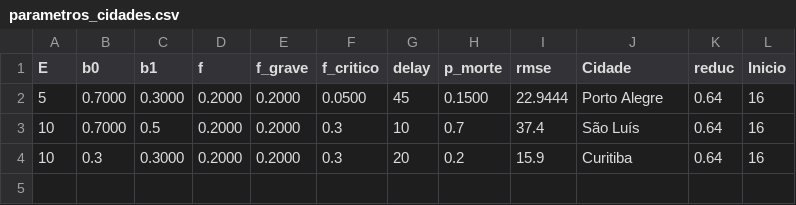
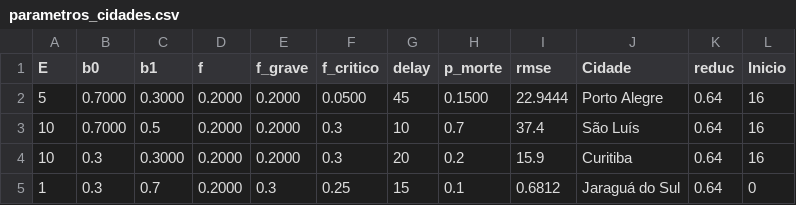
Before and after one commit to CaetanoSlavieroPires/Report_Covid19_Cappra, a CSV file: parametros_cidades.csv, drawn as a sheet.

```diff
--- a/parametros_cidades.csv
+++ b/parametros_cidades.csv
@@ -4 +4,2 @@ E,b0,b1,f,f_grave,f_critico,delay,p_morte,rmse,Cidade,reduc,Inicio
 10,0.3,0.3000,0.2000,0.2000,0.3,20,0.2,15.9,Curitiba,0.64,16
+1,0.3,0.7,0.2000,0.3,0.25,15,0.1,0.6812,Jaraguá do Sul,0.64,0
```
Also changed, not shown: Porto Alegre.csv, dados_cidades.csv, 4 other files.
